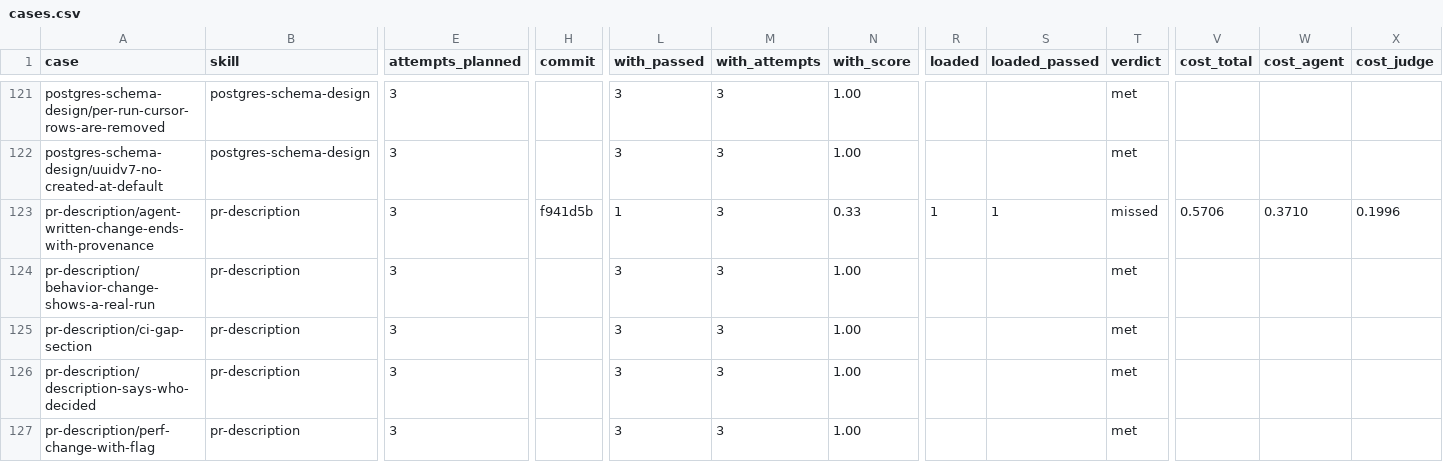
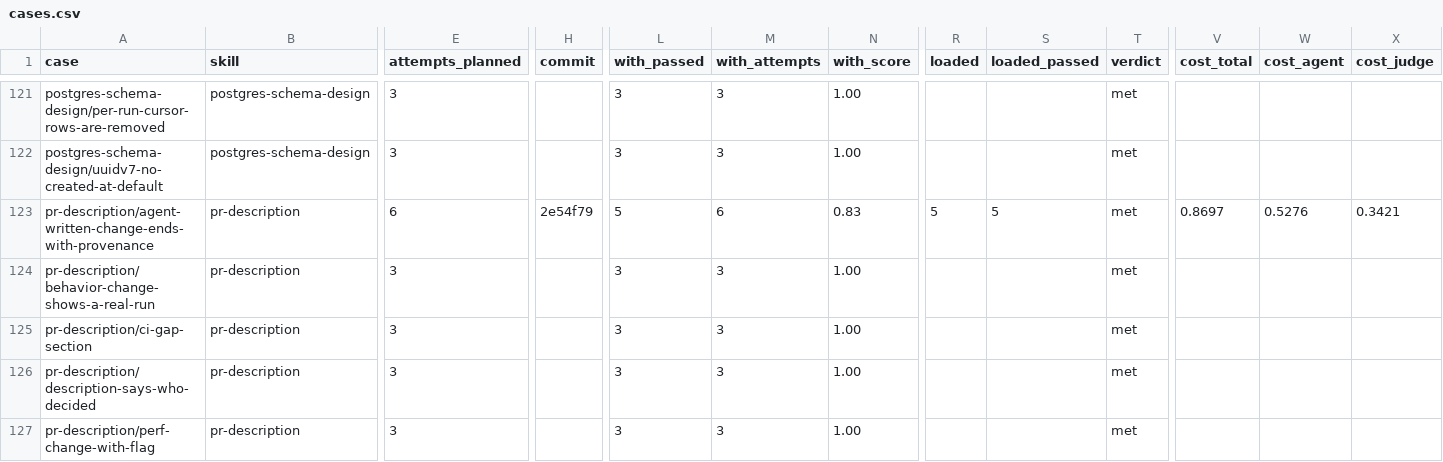
Before and after one commit to jonathanong/harness-plugins, a CSV file: evals/cases.csv, drawn as a sheet; only a part is shown, gaps mark what is left out; the diff names each change by its address in the sheet, - before the commit and + after, or states it on an @@ line.

```diff
--- a/evals/cases.csv
+++ b/evals/cases.csv
-E123 (attempts_planned): 3
+E123 (attempts_planned): 6
-H123 (commit): f941d5b
+H123 (commit): 2e54f79
-L123 (with_passed): 1
+L123 (with_passed): 5
-M123 (with_attempts): 3
+M123 (with_attempts): 6
-N123 (with_score): 0.33
+N123 (with_score): 0.83
-R123 (loaded): 1
+R123 (loaded): 5
-S123 (loaded_passed): 1
+S123 (loaded_passed): 5
-T123 (verdict): missed
+T123 (verdict): met
-V123 (cost_total): 0.5706
+V123 (cost_total): 0.8697
-W123 (cost_agent): 0.3710
+W123 (cost_agent): 0.5276
-X123 (cost_judge): 0.1996
+X123 (cost_judge): 0.3421
```
Also changed, not shown: 4 other files.
